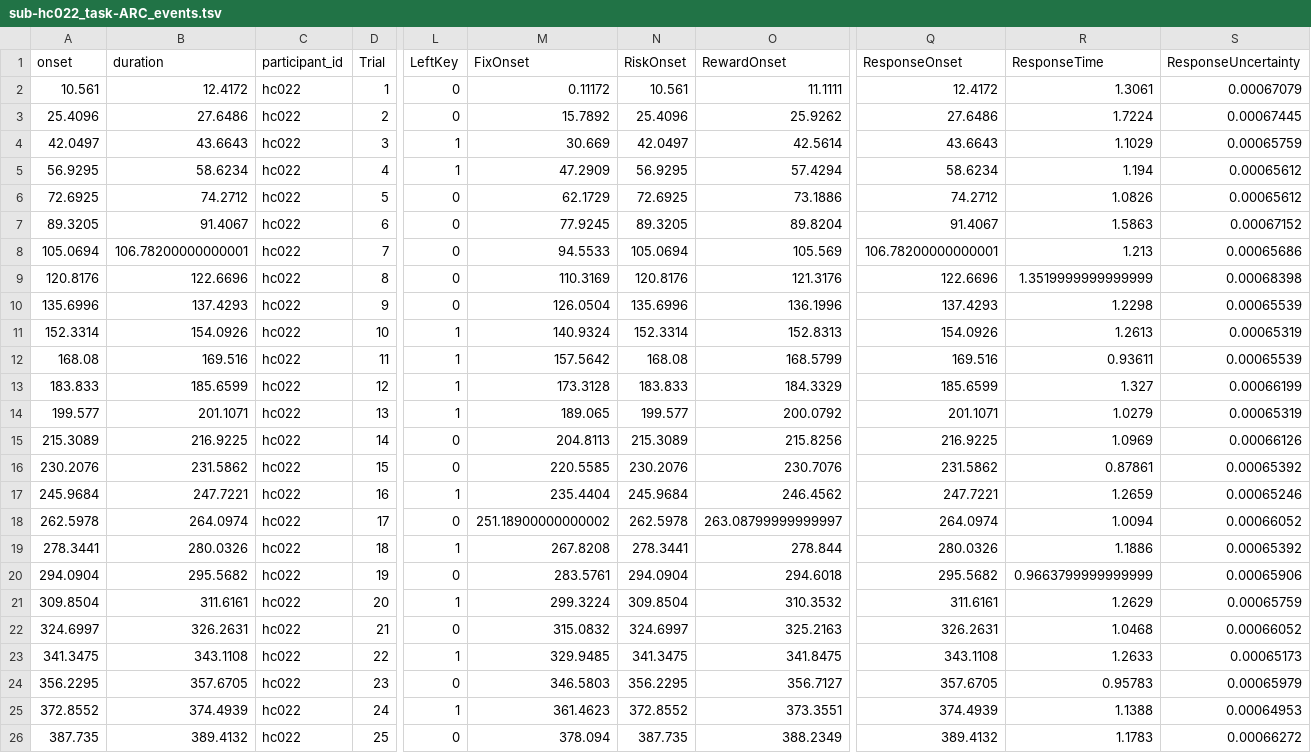
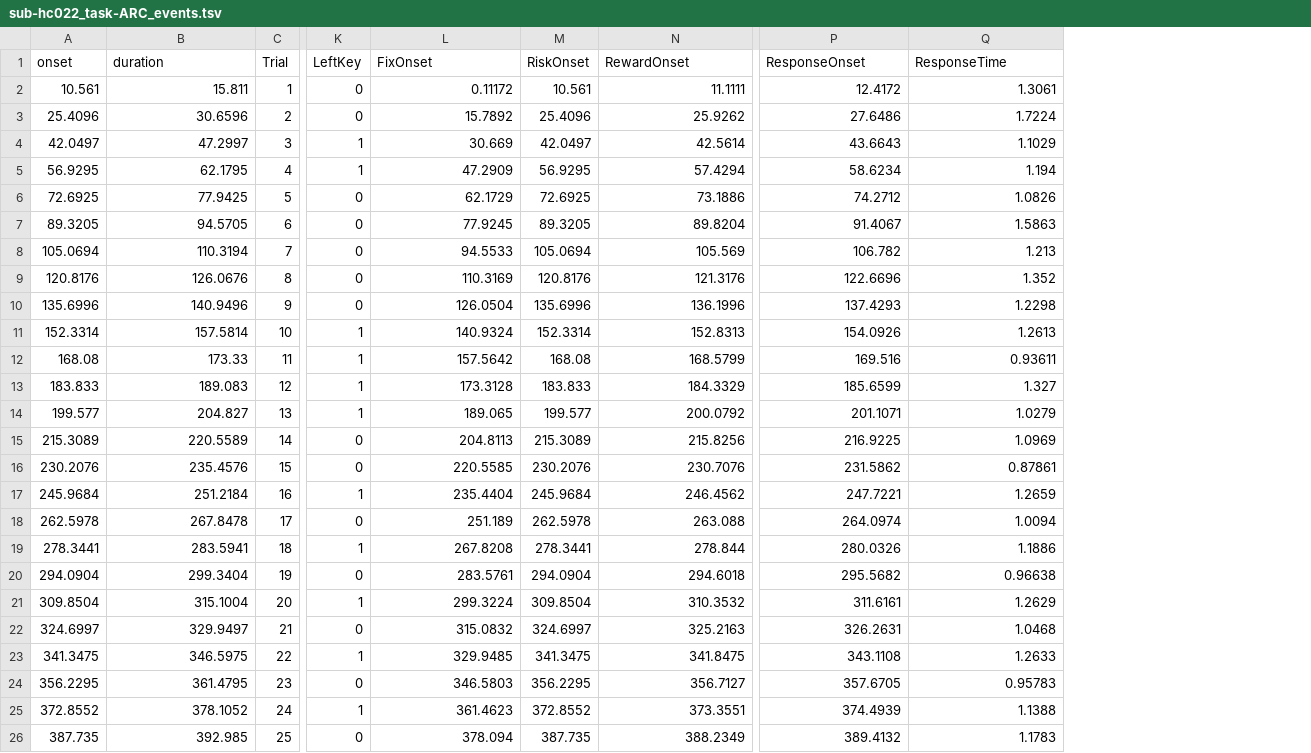
Before and after one commit to OpenNeuroDatasets-JSONLD/ds001814, a TSV file: sub-hc022/func/sub-hc022_task-ARC_events.tsv, drawn as a sheet; only a part is shown, gaps mark what is left out; removed rows and columns are numbered as before the commit, all else as after; the diff covers the shown part only; the diff names each change by its address in the sheet, - before the commit and + after, or states it on an @@ line.

Commit message:
[DATALAD] added content

```diff
--- a/sub-hc022/func/sub-hc022_task-ARC_events.tsv
+++ b/sub-hc022/func/sub-hc022_task-ARC_events.tsv
-column C (participant_id), rows 2-26: all hc022
-column S (ResponseUncertainty), rows 2-26: 0.00067079 | 0.00067445 | 0.00065759 | 0.00065612 | 0.00065612 | 0.00067152 | 0.00065686 | 0.00068398 | 0.00065539 | 0.00065319 | 0.00065539 | 0.00066199 | 0.00065319 | 0.00066126 | 0.00065392 | 0.00065246 | 0.00066052 | 0.00065392 | 0.00065906 | 0.00065759 | 0.00066052 | 0.00065173 | 0.00065979 | 0.00064953 | 0.00066272
-B2 (duration): 12.4172
+B2 (duration): 15.811
-B3 (duration): 27.6486
+B3 (duration): 30.6596
-B4 (duration): 43.6643
+B4 (duration): 47.2997
-B5 (duration): 58.6234
+B5 (duration): 62.1795
-B6 (duration): 74.2712
+B6 (duration): 77.9425
-B7 (duration): 91.4067
+B7 (duration): 94.5705
-B8 (duration): 106.78200000000001
+B8 (duration): 110.3194
-P8 (ResponseOnset): 106.78200000000001
+P8 (ResponseOnset): 106.782
-B9 (duration): 122.6696
+B9 (duration): 126.0676
-Q9 (ResponseTime): 1.3519999999999999
+Q9 (ResponseTime): 1.352
-B10 (duration): 137.4293
+B10 (duration): 140.9496
-B11 (duration): 154.0926
+B11 (duration): 157.5814
-B12 (duration): 169.516
+B12 (duration): 173.33
-B13 (duration): 185.6599
+B13 (duration): 189.083
-B14 (duration): 201.1071
+B14 (duration): 204.827
-B15 (duration): 216.9225
+B15 (duration): 220.5589
-B16 (duration): 231.5862
+B16 (duration): 235.4576
-B17 (duration): 247.7221
+B17 (duration): 251.2184
-B18 (duration): 264.0974
+B18 (duration): 267.8478
-L18 (FixOnset): 251.18900000000002
+L18 (FixOnset): 251.189
-N18 (RewardOnset): 263.08799999999997
+N18 (RewardOnset): 263.088
-B19 (duration): 280.0326
+B19 (duration): 283.5941
-B20 (duration): 295.5682
+B20 (duration): 299.3404
-Q20 (ResponseTime): 0.9663799999999999
+Q20 (ResponseTime): 0.96638
-B21 (duration): 311.6161
+B21 (duration): 315.1004
-B22 (duration): 326.2631
+B22 (duration): 329.9497
-B23 (duration): 343.1108
+B23 (duration): 346.5975
-B24 (duration): 357.6705
+B24 (duration): 361.4795
-B25 (duration): 374.4939
+B25 (duration): 378.1052
-B26 (duration): 389.4132
+B26 (duration): 392.985
```
Also changed, not shown: 92 edited cells elsewhere in this file.
